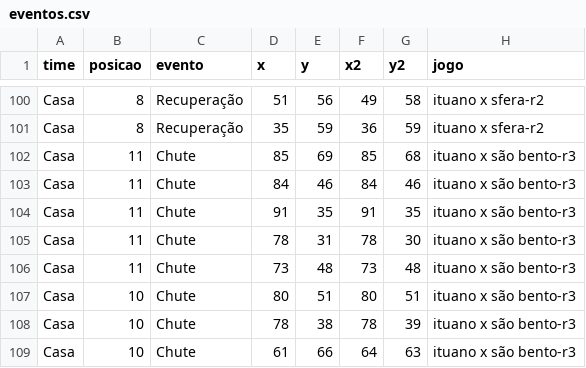
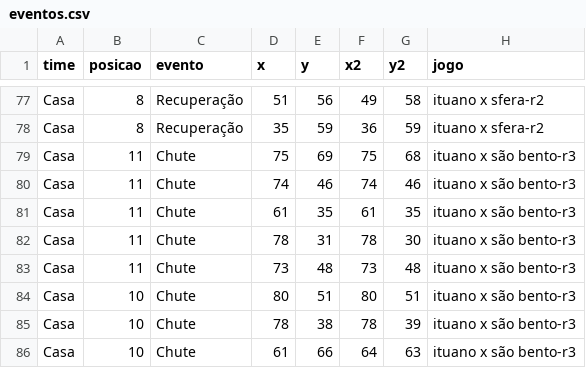
Before and after one commit to LucasSAlmeida/dados, a CSV file: eventos.csv, drawn as a sheet; only a part is shown, gaps mark what is left out; the diff covers the shown part only.

```diff
--- a/eventos.csv
+++ b/eventos.csv
@@ -101,5 +78,5 @@ Casa,8,Recuperação,51,56,49,58,ituano x sfera-r2
 Casa,8,Recuperação,35,59,36,59,ituano x sfera-r2
-Casa,11,Chute,85,69,85,68,ituano x são bento-r3
-Casa,11,Chute,84,46,84,46,ituano x são bento-r3
-Casa,11,Chute,91,35,91,35,ituano x são bento-r3
+Casa,11,Chute,75,69,75,68,ituano x são bento-r3
+Casa,11,Chute,74,46,74,46,ituano x são bento-r3
+Casa,11,Chute,61,35,61,35,ituano x são bento-r3
 Casa,11,Chute,78,31,78,30,ituano x são bento-r3
```
Also changed, not shown: 23 removed rows and 10 edited cells elsewhere in this file.
